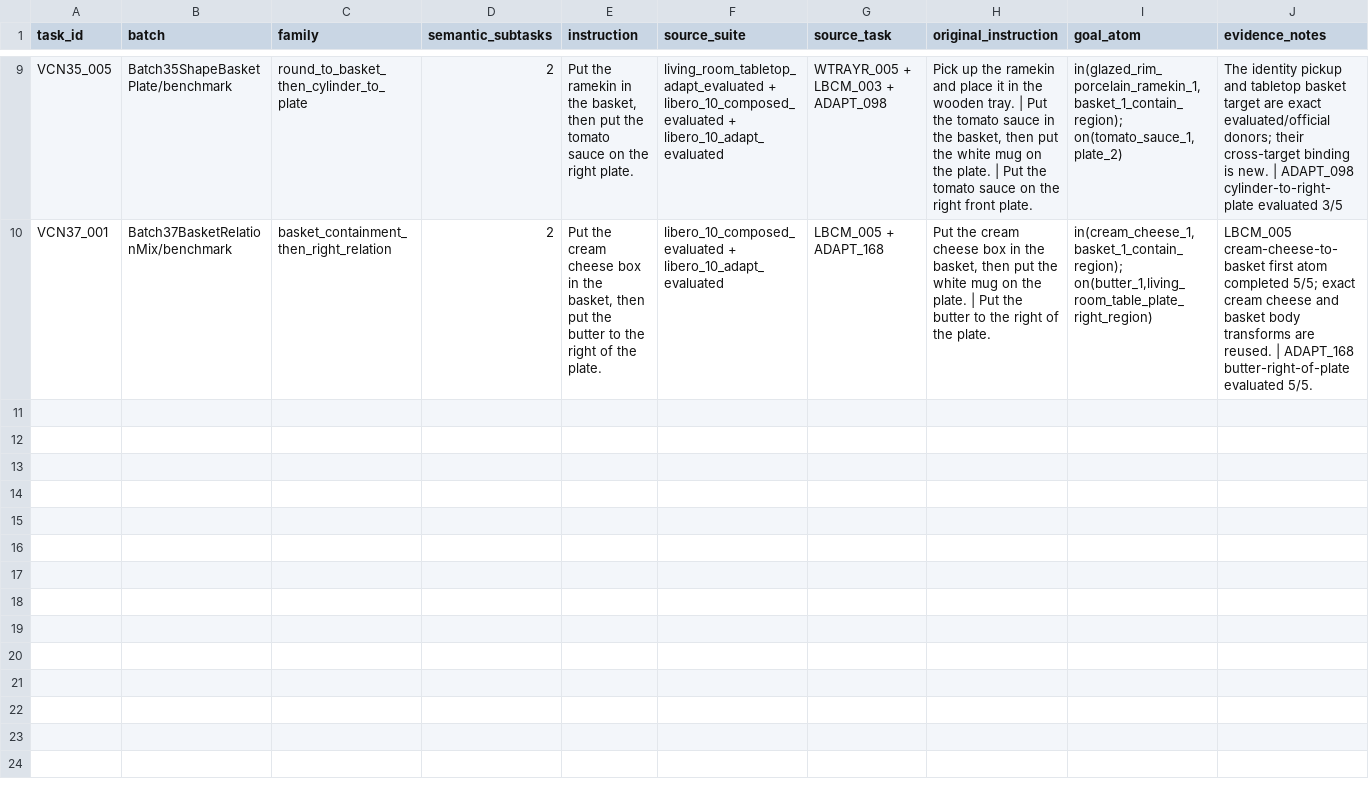
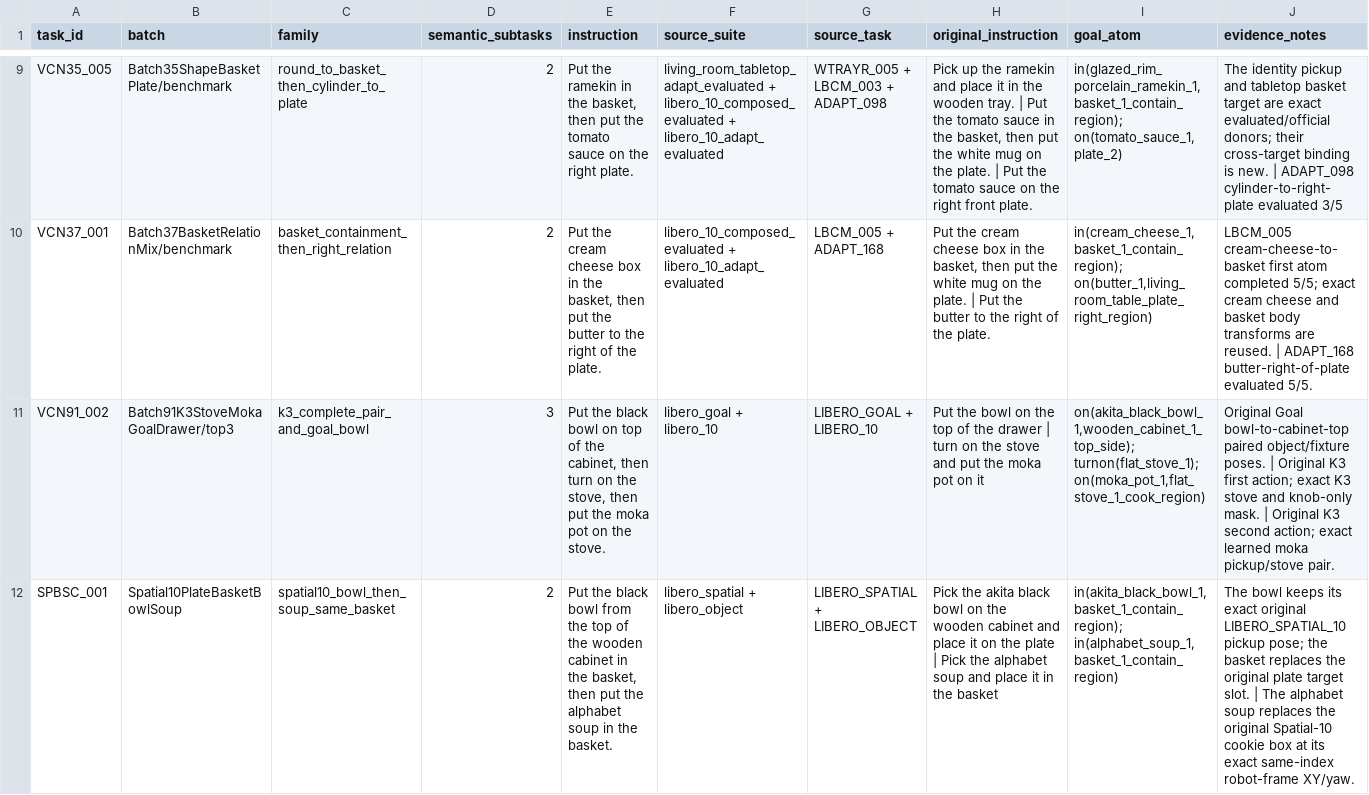
Before and after one commit to sglsh5688/RAIN, a TSV file: valid_compose_new/tasks.tsv, drawn as a sheet; only a part is shown, gaps mark what is left out; rows hold the shown columns only; the diff names each change by its address in the sheet, - before the commit and + after, or states it on an @@ line.

Commit message:
Add SPBSC Compose success review

```diff
--- a/valid_compose_new/tasks.tsv
+++ b/valid_compose_new/tasks.tsv
+row 11: VCN91_002 | Batch91K3StoveMokaGoalDrawer/top3 | k3_complete_pair_and_goal_bowl | 3 | Put the black bowl on top of the cabinet, then turn on the stove, then put the moka pot on the stove. | libero_goal + libero_10 | LIBERO_GOAL + LIBERO_10 | Put the bowl on the top of the drawer | turn on the stove and put the moka pot on it | on(akita_black_bowl_1,wooden_cabinet_1_top_side); turnon(flat_stove_1); on(moka_pot_1,flat_stove_1_cook_region) | Original Goal bowl-to-cabinet-top paired object/fixture poses. | Original K3 first action; exact K3 stove and knob-only mask. | Original K3 second action; exact learned moka pickup/stove pair.
+row 12: SPBSC_001 | Spatial10PlateBasketBowlSoup | spatial10_bowl_then_soup_same_basket | 2 | Put the black bowl from the top of the wooden cabinet in the basket, then put the alphabet soup in the basket. | libero_spatial + libero_object | LIBERO_SPATIAL + LIBERO_OBJECT | Pick the akita black bowl on the wooden cabinet and place it on the plate | Pick the alphabet soup and place it in the basket | in(akita_black_bowl_1,basket_1_contain_region); in(alphabet_soup_1,basket_1_contain_region) | The bowl keeps its exact original LIBERO_SPATIAL_10 pickup pose; the basket replaces the original plate target slot. | The alphabet soup replaces the original Spatial-10 cookie box at its exact same-index robot-frame XY/yaw.
```
Also changed, not shown: assets/valid_compose_new/BATCH_STATUS.tsv, assets/valid_compose_new/success_reels.tsv, 33 other files.
